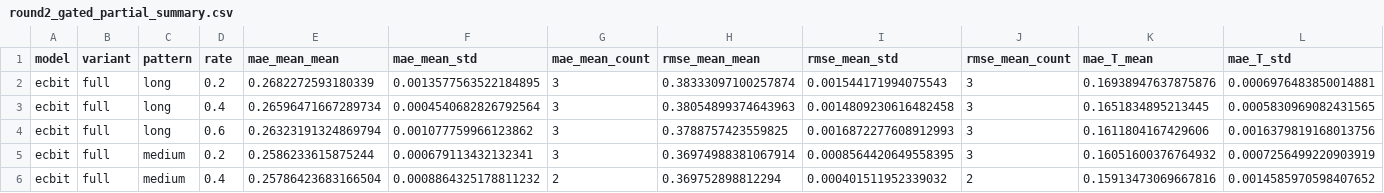
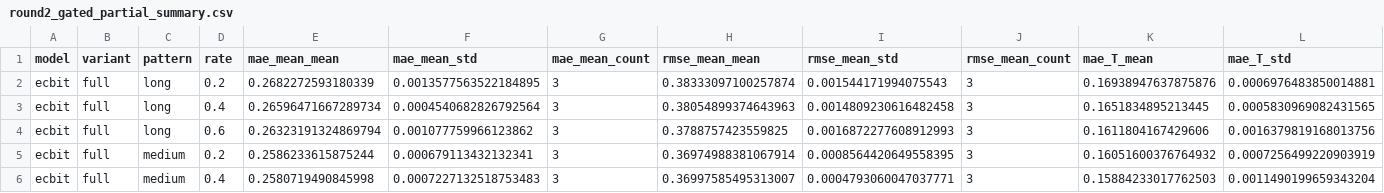
Before and after one commit to JekYUlll/ECBIT, a CSV file: experiments/results/tables/round2_gated_partial_summary.csv, drawn as a sheet; only a part is shown; removed rows and columns are numbered as before the commit, all else as after; rows hold the shown columns only; the diff names each change by its address in the sheet, - before the commit and + after, or states it on an @@ line.

```diff
--- a/experiments/results/tables/round2_gated_partial_summary.csv
+++ b/experiments/results/tables/round2_gated_partial_summary.csv
-row 6: ecbit | full | medium | 0.4 | 0.25786423683166504 | 0.0008864325178811232 | 2 | 0.369752898812294 | 0.000401511952339032 | 2 | 0.15913473069667816 | 0.0014585970598407652
+row 6: ecbit | full | medium | 0.4 | 0.2580719490845998 | 0.0007227132518753483 | 3 | 0.36997585495313007 | 0.0004793060047037771 | 3 | 0.15884233017762503 | 0.0011490199659343204
```
Also changed, not shown: experiments/results/tables/round2_gated_partial_runs.csv, experiments/results/tables/round3_partial_runs.csv, 5 other files.
